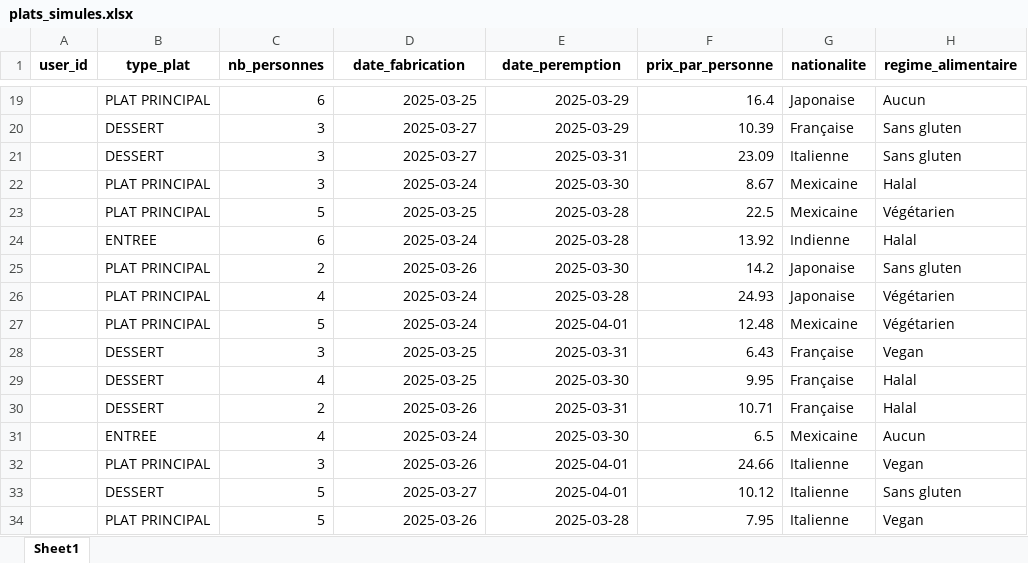
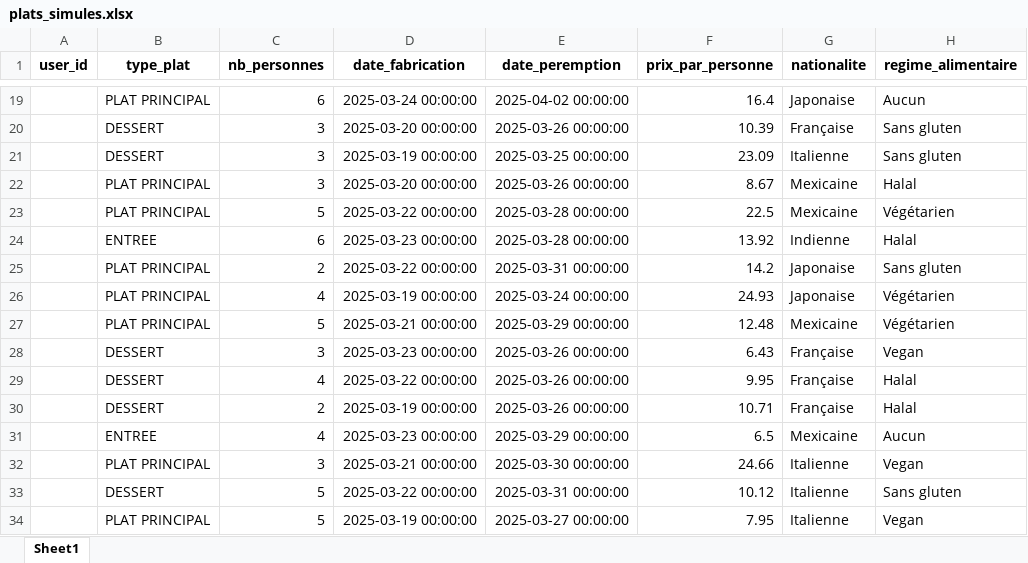
Before and after one commit to user6504-pm/shell, an Excel workbook: plats_simules.xlsx, sheet Sheet1, drawn as a sheet; only a part is shown, gaps mark what is left out; values as stored, in another font and other column widths than the file's, no borders; the diff covers the shown part only; the diff names each change by its address in the sheet, - before the commit and + after, or states it on an @@ line.

```diff
--- a/plats_simules.xlsx (sheet Sheet1)
+++ b/plats_simules.xlsx (sheet Sheet1)
-D19 (date_fabrication): 2025-03-25
+D19 (date_fabrication): 2025-03-24 00:00:00
-E19 (date_peremption): 2025-03-29
+E19 (date_peremption): 2025-04-02 00:00:00
-D20 (date_fabrication): 2025-03-27
+D20 (date_fabrication): 2025-03-20 00:00:00
-E20 (date_peremption): 2025-03-29
+E20 (date_peremption): 2025-03-26 00:00:00
-D21 (date_fabrication): 2025-03-27
+D21 (date_fabrication): 2025-03-19 00:00:00
-E21 (date_peremption): 2025-03-31
+E21 (date_peremption): 2025-03-25 00:00:00
-D22 (date_fabrication): 2025-03-24
+D22 (date_fabrication): 2025-03-20 00:00:00
-E22 (date_peremption): 2025-03-30
+E22 (date_peremption): 2025-03-26 00:00:00
-D23 (date_fabrication): 2025-03-25
+D23 (date_fabrication): 2025-03-22 00:00:00
-E23:E24 (date_peremption): 2025-03-28
+E23:E24 (date_peremption): 2025-03-28 00:00:00
-D24 (date_fabrication): 2025-03-24
+D24 (date_fabrication): 2025-03-23 00:00:00
-D25 (date_fabrication): 2025-03-26
+D25 (date_fabrication): 2025-03-22 00:00:00
-E25 (date_peremption): 2025-03-30
+E25 (date_peremption): 2025-03-31 00:00:00
-D26 (date_fabrication): 2025-03-24
+D26 (date_fabrication): 2025-03-19 00:00:00
-E26 (date_peremption): 2025-03-28
+E26 (date_peremption): 2025-03-24 00:00:00
-D27 (date_fabrication): 2025-03-24
+D27 (date_fabrication): 2025-03-21 00:00:00
-E27 (date_peremption): 2025-04-01
+E27 (date_peremption): 2025-03-29 00:00:00
-D28 (date_fabrication): 2025-03-25
+D28 (date_fabrication): 2025-03-23 00:00:00
-E28 (date_peremption): 2025-03-31
+E28 (date_peremption): 2025-03-26 00:00:00
-D29 (date_fabrication): 2025-03-25
+D29 (date_fabrication): 2025-03-22 00:00:00
-E29 (date_peremption): 2025-03-30
+E29 (date_peremption): 2025-03-26 00:00:00
-D30 (date_fabrication): 2025-03-26
+D30 (date_fabrication): 2025-03-19 00:00:00
-E30 (date_peremption): 2025-03-31
+E30 (date_peremption): 2025-03-26 00:00:00
-D31 (date_fabrication): 2025-03-24
+D31 (date_fabrication): 2025-03-23 00:00:00
-E31 (date_peremption): 2025-03-30
+E31 (date_peremption): 2025-03-29 00:00:00
-D32 (date_fabrication): 2025-03-26
+D32 (date_fabrication): 2025-03-21 00:00:00
-E32 (date_peremption): 2025-04-01
+E32 (date_peremption): 2025-03-30 00:00:00
-D33 (date_fabrication): 2025-03-27
+D33 (date_fabrication): 2025-03-22 00:00:00
-E33 (date_peremption): 2025-04-01
+E33 (date_peremption): 2025-03-31 00:00:00
-D34 (date_fabrication): 2025-03-26
+D34 (date_fabrication): 2025-03-19 00:00:00
-E34 (date_peremption): 2025-03-28
+E34 (date_peremption): 2025-03-27 00:00:00
```
Also changed, not shown: 968 edited cells elsewhere in this sheet, 2 other files.
